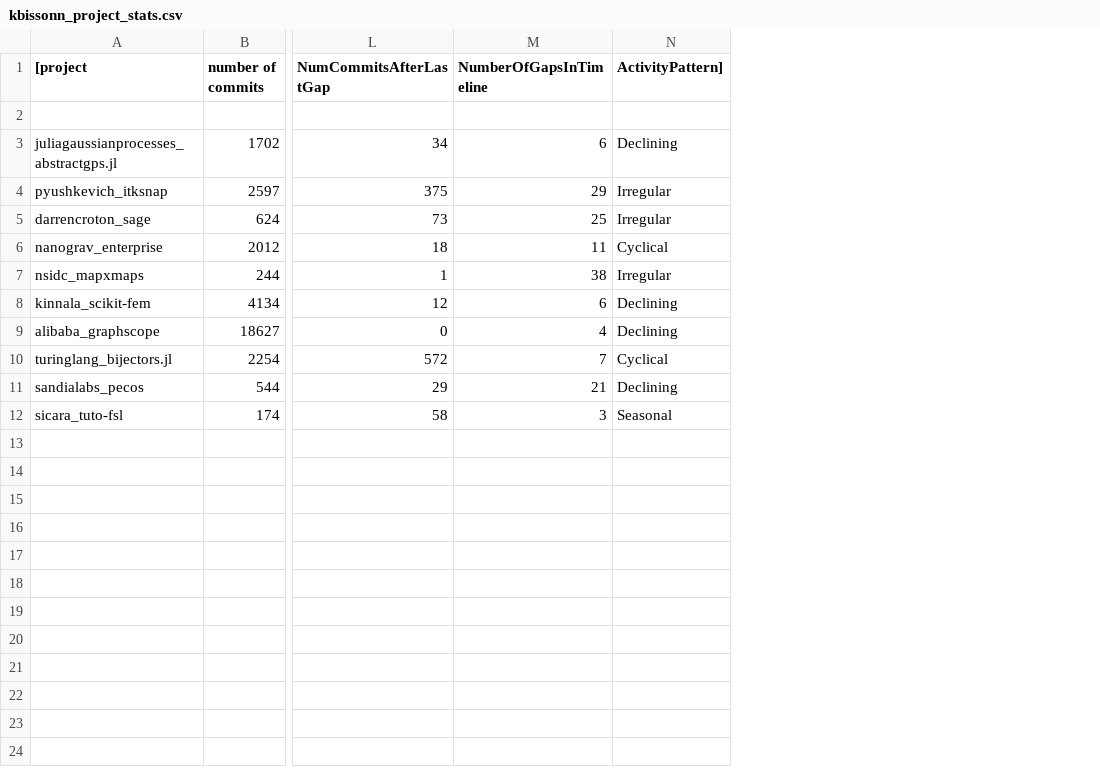
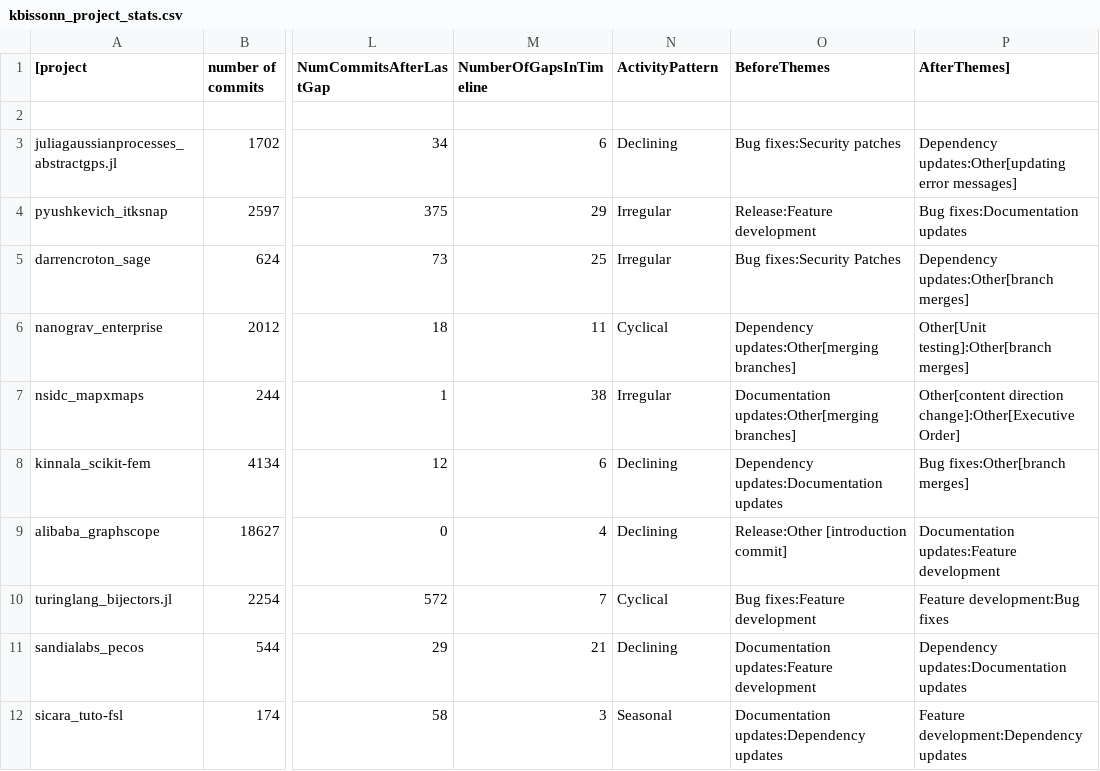
Before and after one commit to Kaden-Bissonnette/MiniProject2, a CSV file: kbissonn_project_stats.csv, drawn as a sheet; only a part is shown, gaps mark what is left out; the diff names each change by its address in the sheet, - before the commit and + after, or states it on an @@ line.

```diff
--- a/kbissonn_project_stats.csv
+++ b/kbissonn_project_stats.csv
+column O (BeforeThemes), rows 3-12: Bug fixes:Security patches | Release:Feature development | Bug fixes:Security Patches | Dependency updates:Other[merging branches] | Documentation updates:Other[merging branches] | Dependency updates:Documentation updates | Release:Other [introduction commit] | Bug fixes:Feature development | Documentation updates:Feature development | Documentation updates:Dependency updates
+column P (AfterThemes]), rows 3-12: Dependency updates:Other[updating error messages] | Bug fixes:Documentation updates | Dependency updates:Other[branch merges] | Other[Unit testing]:Other[branch merges] | Other[content direction change]:Other[Executive Order] | Bug fixes:Other[branch merges] | Documentation updates:Feature development | Feature development:Bug fixes | Dependency updates:Documentation updates | Feature development:Dependency updates
-N1: ActivityPattern]
+N1: ActivityPattern
```
Also changed, not shown: 2 other files.
